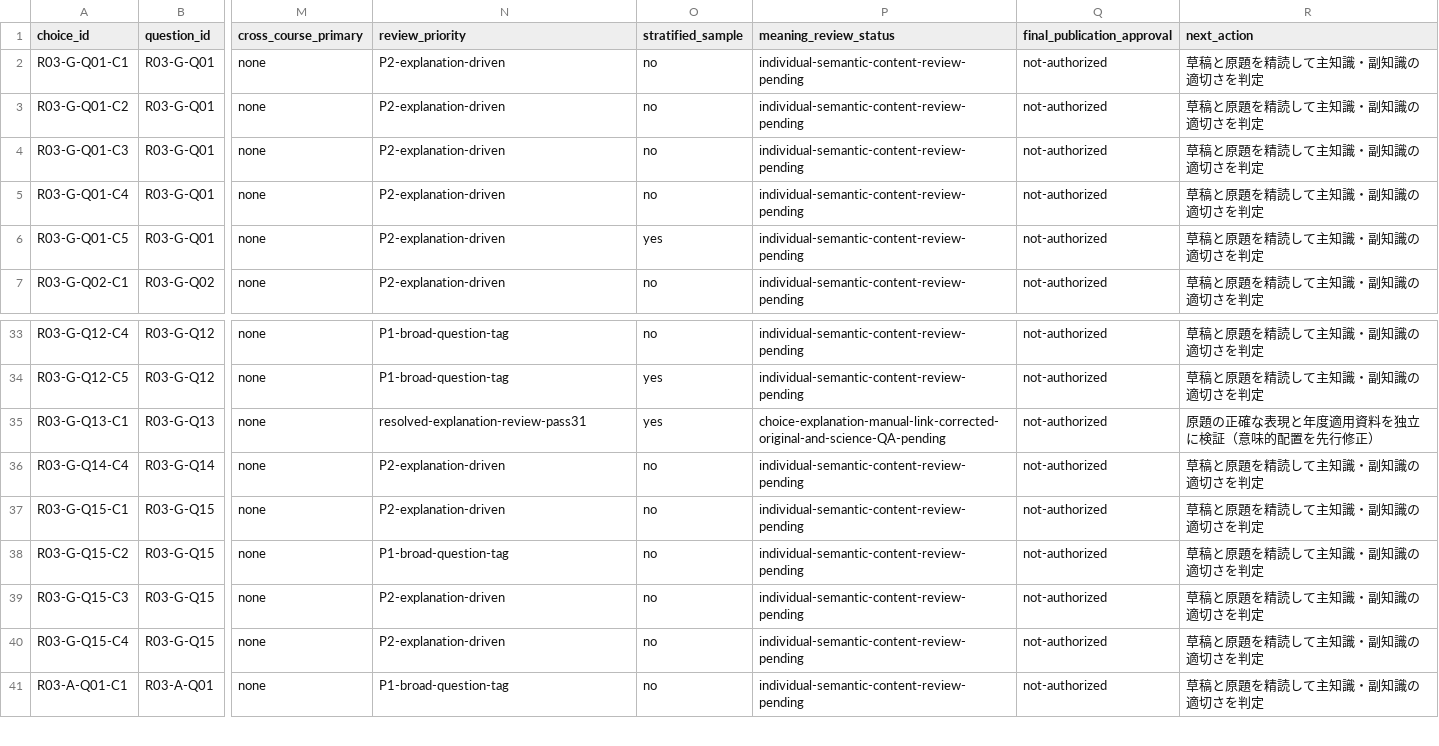
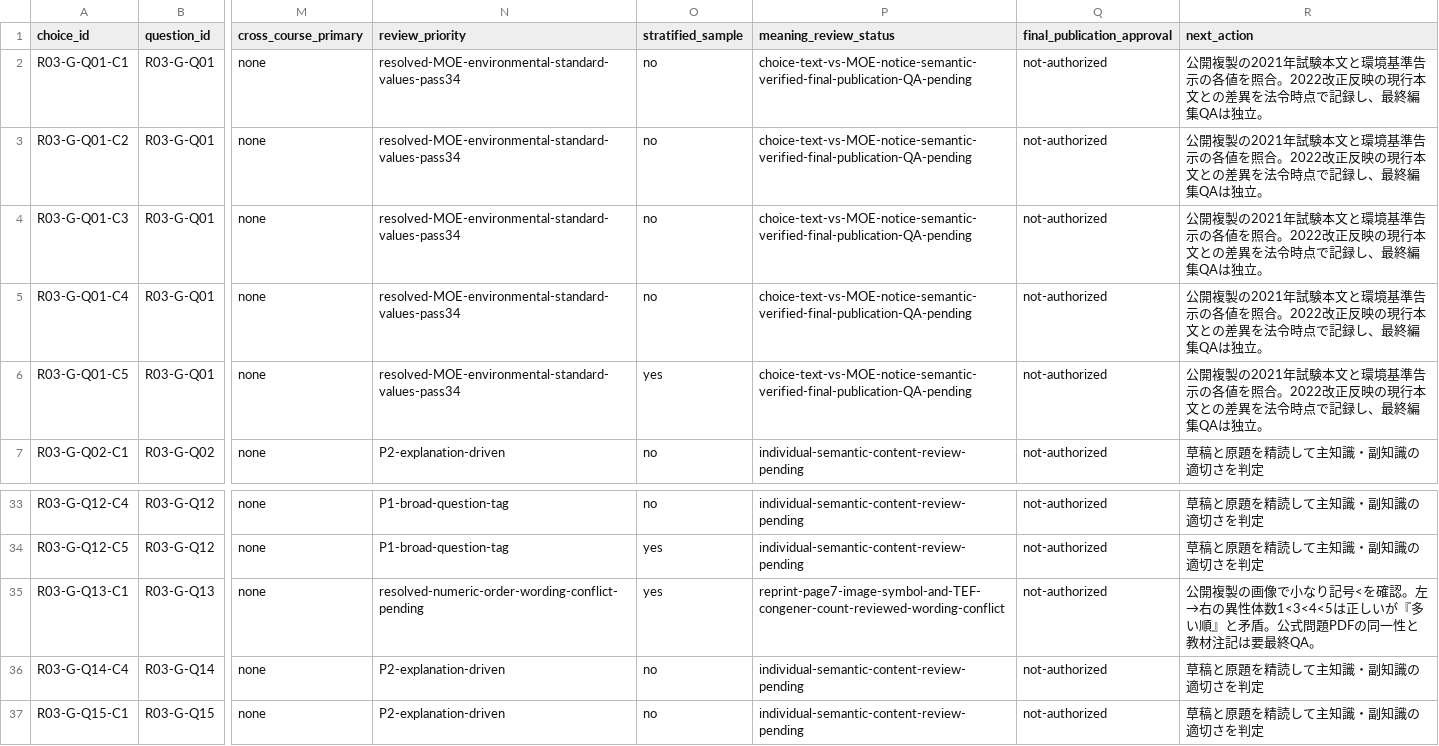
Before and after one commit to rhodanus2179/dioxin-studyware, a CSV file: docs/research/choice-map-triage-795-pass30.csv, drawn as a sheet; only a part is shown, gaps mark what is left out; the shorter side is filled out with more unchanged rows; the diff names each change by its address in the sheet, - before the commit and + after, or states it on an @@ line.

```diff
--- a/docs/research/choice-map-triage-795-pass30.csv
+++ b/docs/research/choice-map-triage-795-pass30.csv
-N2:N6 (review_priority): P2-explanation-driven
+N2:N6 (review_priority): resolved-MOE-environmental-standard-values-pass34
-P2:P6 (meaning_review_status): individual-semantic-content-review-pending
+P2:P6 (meaning_review_status): choice-text-vs-MOE-notice-semantic-verified-final-publication-QA-pending
-R2:R6 (next_action): 草稿と原題を精読して主知識・副知識の適切さを判定
+R2:R6 (next_action): 公開複製の2021年試験本文と環境基準告示の各値を照合。2022改正反映の現行本文との差異を法令時点で記録し、最終編集QAは独立。
-N35 (review_priority): resolved-explanation-review-pass31
+N35 (review_priority): resolved-numeric-order-wording-conflict-pending
-P35 (meaning_review_status): choice-explanation-manual-link-corrected-original-and-science-QA-pending
+P35 (meaning_review_status): reprint-page7-image-symbol-and-TEF-congener-count-reviewed-wording-conflict
-R35 (next_action): 原題の正確な表現と年度適用資料を独立に検証（意味的配置を先行修正）
+R35 (next_action): 公開複製の画像で小なり記号<を確認。左→右の異性体数1<3<4<5は正しいが『多い順』と矛盾。公式問題PDFの同一性と教材注記は要最終QA。
```
Also changed, not shown: docs/research/choice-evidence-dashboard-205-pass30.csv, docs/research/source-register.csv, 5 other files.
